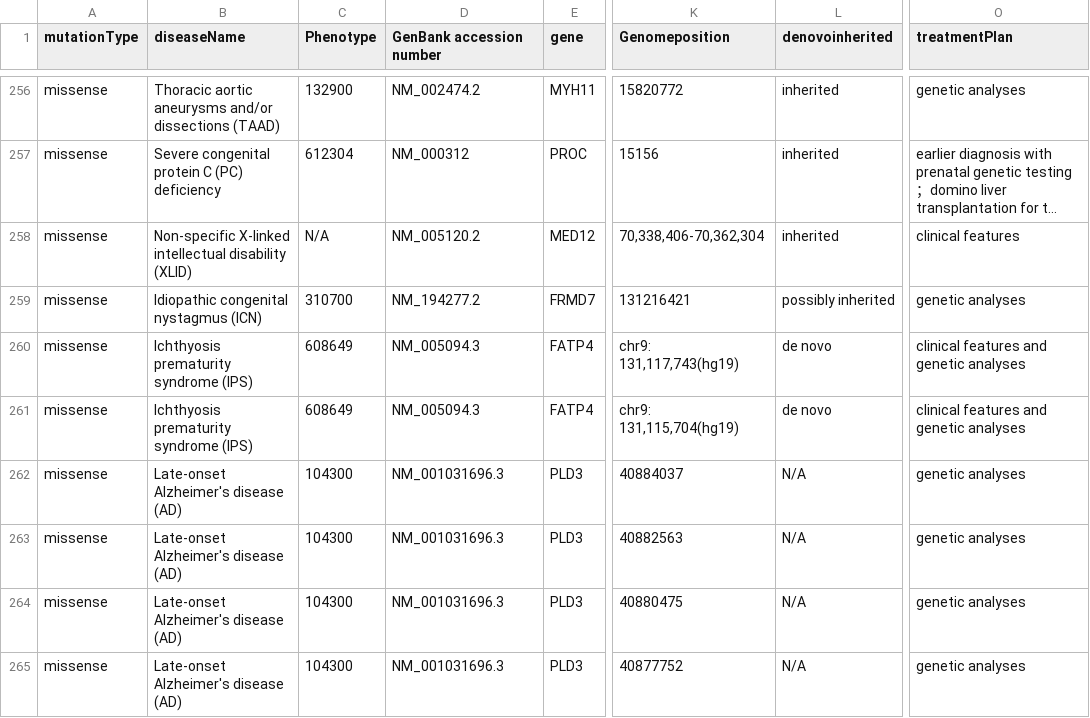
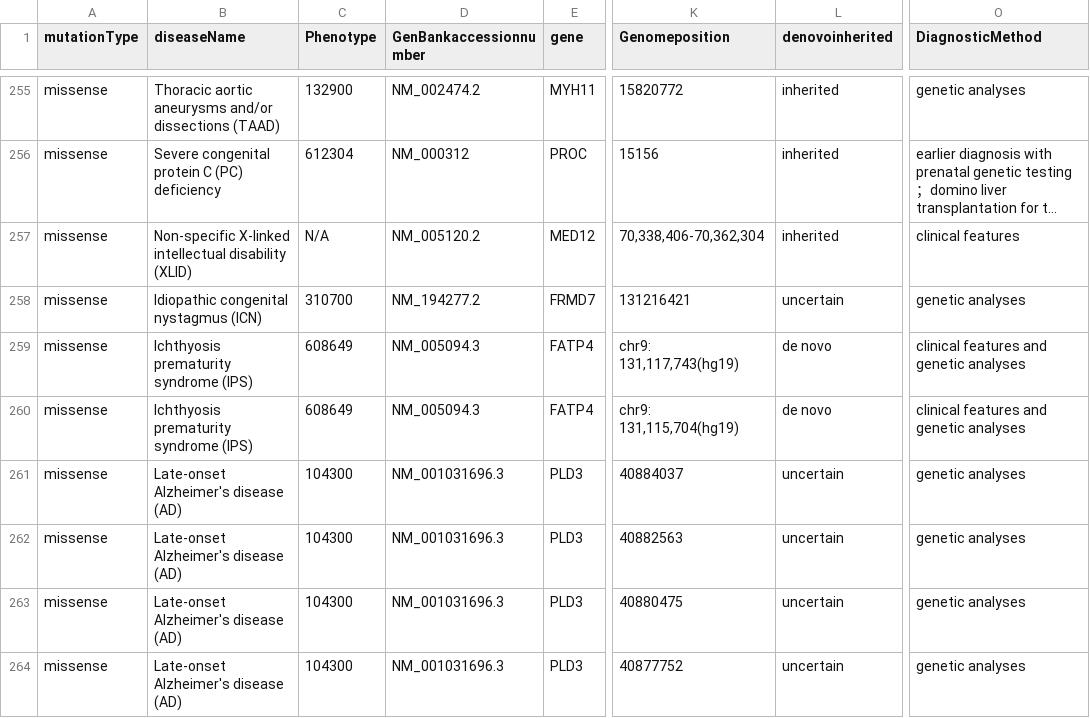
Before and after one commit to Lovelumine/trna-database, a CSV file: data/coding variation Disease v1.1.csv, drawn as a sheet; only a part is shown, gaps mark what is left out; long unchanged cells end in …; addresses are those after the commit; the diff covers the shown part only; the diff names each change by its address in the sheet, - before the commit and + after, or states it on an @@ line.

```diff
--- a/data/coding variation Disease v1.1.csv
+++ b/data/coding variation Disease v1.1.csv
-D1: GenBank accession number
+D1: GenBankaccessionnumber
-O1: treatmentPlan
+O1: DiagnosticMethod
-L258 (denovoinherited): possibly inherited
+L258 (denovoinherited): uncertain
-L261:L264 (denovoinherited): N/A
+L261:L264 (denovoinherited): uncertain
```
Also changed, not shown: 1 added row, 2 removed rows and 81 edited cells elsewhere in this file, 1 other file.
